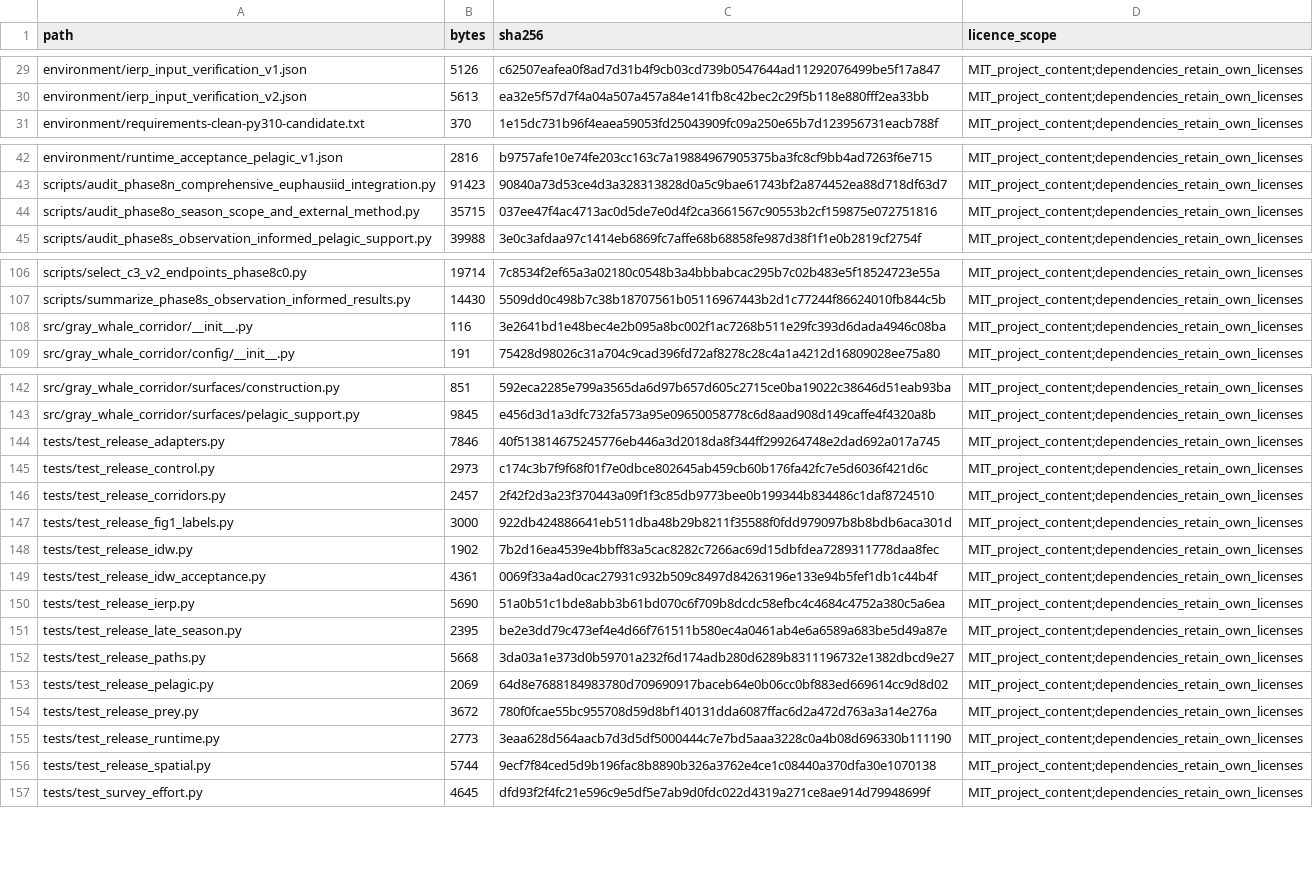
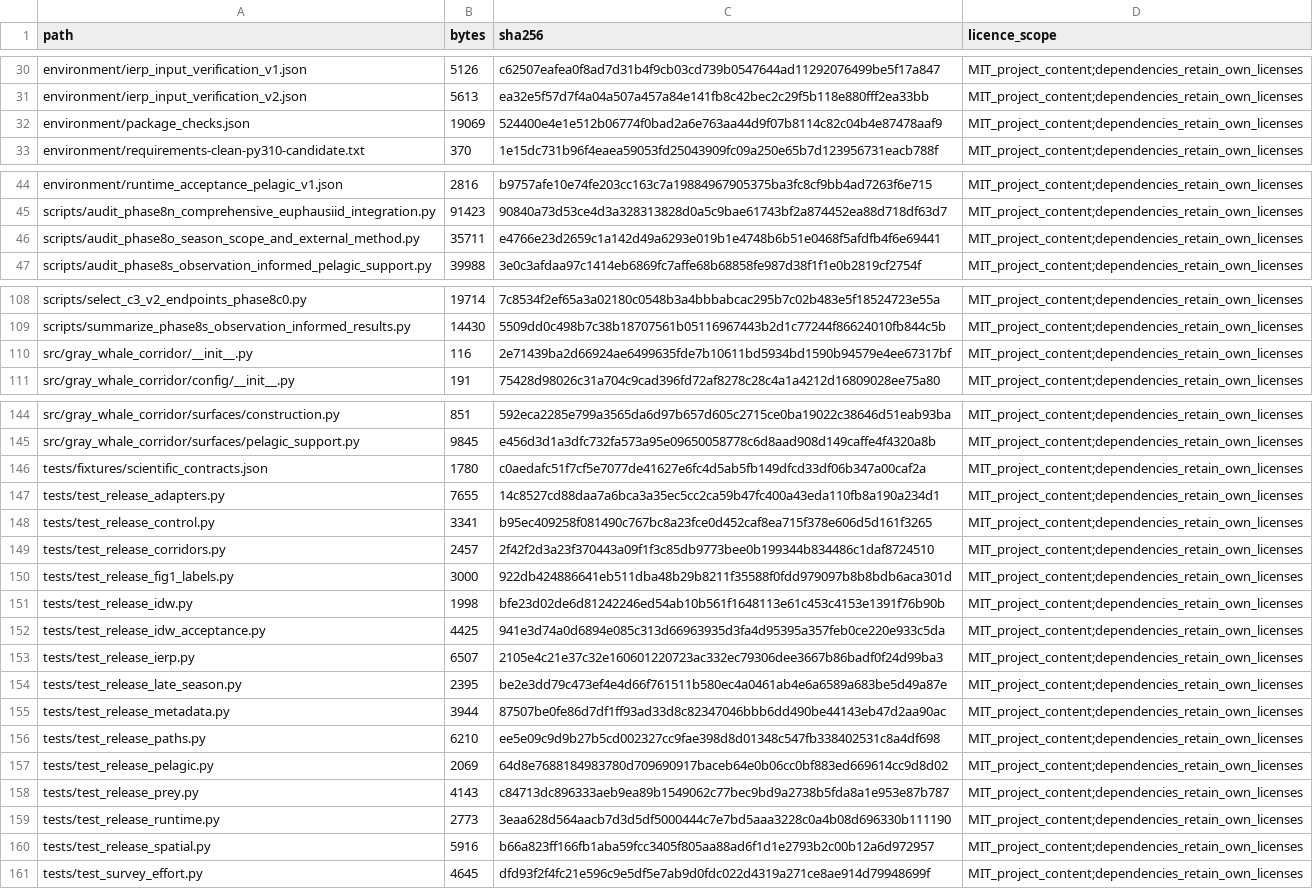
Before and after one commit to cwang-polar/gray-whale-connectivity, a CSV file: MANIFEST.csv, drawn as a sheet; only a part is shown, gaps mark what is left out; addresses are those after the commit; the diff covers the shown part only; the diff names each change by its address in the sheet, - before the commit and + after, or states it on an @@ line.

Commit message:
Prepare version 1.0.0 with verified input access and package checks

```diff
--- a/MANIFEST.csv
+++ b/MANIFEST.csv
+row 32: environment/package_checks.json | 19069 | 524400e4e1e512b06774f0bad2a6e763aa44d9f07b8114c82c04b4e87478aaf9 | MIT_project_content;dependencies_retain_own_licenses
-B46 (bytes): 35715
+B46 (bytes): 35711
-C46 (sha256): 037ee47f4ac4713ac0d5de7e0d4f2ca3661567c90553b2cf159875e072751816
+C46 (sha256): e4766e23d2659c1a142d49a6293e019b1e4748b6b51e0468f5afdfb4f6e69441
-C110 (sha256): 3e2641bd1e48bec4e2b095a8bc002f1ac7268b511e29fc393d6dada4946c08ba
+C110 (sha256): 2e71439ba2d66924ae6499635fde7b10611bd5934bd1590b94579e4ee67317bf
+row 146: tests/fixtures/scientific_contracts.json | 1780 | c0aedafc51f7cf5e7077de41627e6fc4d5ab5fb149dfcd33df06b347a00caf2a | MIT_project_content;dependencies_retain_own_licenses
-B147 (bytes): 7846
+B147 (bytes): 7655
-C147 (sha256): 40f513814675245776eb446a3d2018da8f344ff299264748e2dad692a017a745
+C147 (sha256): 14c8527cd88daa7a6bca3a35ec5cc2ca59b47fc400a43eda110fb8a190a234d1
-B148 (bytes): 2973
+B148 (bytes): 3341
-C148 (sha256): c174c3b7f9f68f01f7e0dbce802645ab459cb60b176fa42fc7e5d6036f421d6c
+C148 (sha256): b95ec409258f081490c767bc8a23fce0d452caf8ea715f378e606d5d161f3265
-B151 (bytes): 1902
+B151 (bytes): 1998
-C151 (sha256): 7b2d16ea4539e4bbff83a5cac8282c7266ac69d15dbfdea7289311778daa8fec
+C151 (sha256): bfe23d02de6d81242246ed54ab10b561f1648113e61c453c4153e1391f76b90b
-B152 (bytes): 4361
+B152 (bytes): 4425
-C152 (sha256): 0069f33a4ad0cac27931c932b509c8497d84263196e133e94b5fef1db1c44b4f
+C152 (sha256): 941e3d74a0d6894e085c313d66963935d3fa4d95395a357feb0ce220e933c5da
-B153 (bytes): 5690
+B153 (bytes): 6507
-C153 (sha256): 51a0b51c1bde8abb3b61bd070c6f709b8dcdc58efbc4c4684c4752a380c5a6ea
+C153 (sha256): 2105e4c21e37c32e160601220723ac332ec79306dee3667b86badf0f24d99ba3
+row 155: tests/test_release_metadata.py | 3944 | 87507be0fe86d7df1ff93ad33d8c82347046bbb6dd490be44143eb47d2aa90ac | MIT_project_content;dependencies_retain_own_licenses
-B156 (bytes): 5668
+B156 (bytes): 6210
-C156 (sha256): 3da03a1e373d0b59701a232f6d174adb280d6289b8311196732e1382dbcd9e27
+C156 (sha256): ee5e09c9d9b27b5cd002327cc9fae398d8d01348c547fb338402531c8a4df698
-B158 (bytes): 3672
+B158 (bytes): 4143
-C158 (sha256): 780f0fcae55bc955708d59d8bf140131dda6087ffac6d2a472d763a3a14e276a
+C158 (sha256): c84713dc896333aeb9ea89b1549062c77bec9bd9a2738b5fda8a1e953e87b787
-B160 (bytes): 5744
+B160 (bytes): 5916
-C160 (sha256): 9ecf7f84ced5d9b196fac8b8890b326a3762e4ce1c08440a370dfa30e1070138
+C160 (sha256): b66a823ff166fb1aba59fcc3405f805aa88ad6f1d1e2793b2c00b12a6d972957
```
Also changed, not shown: 1 added row and 19 edited cells elsewhere in this file, 25 other files.
